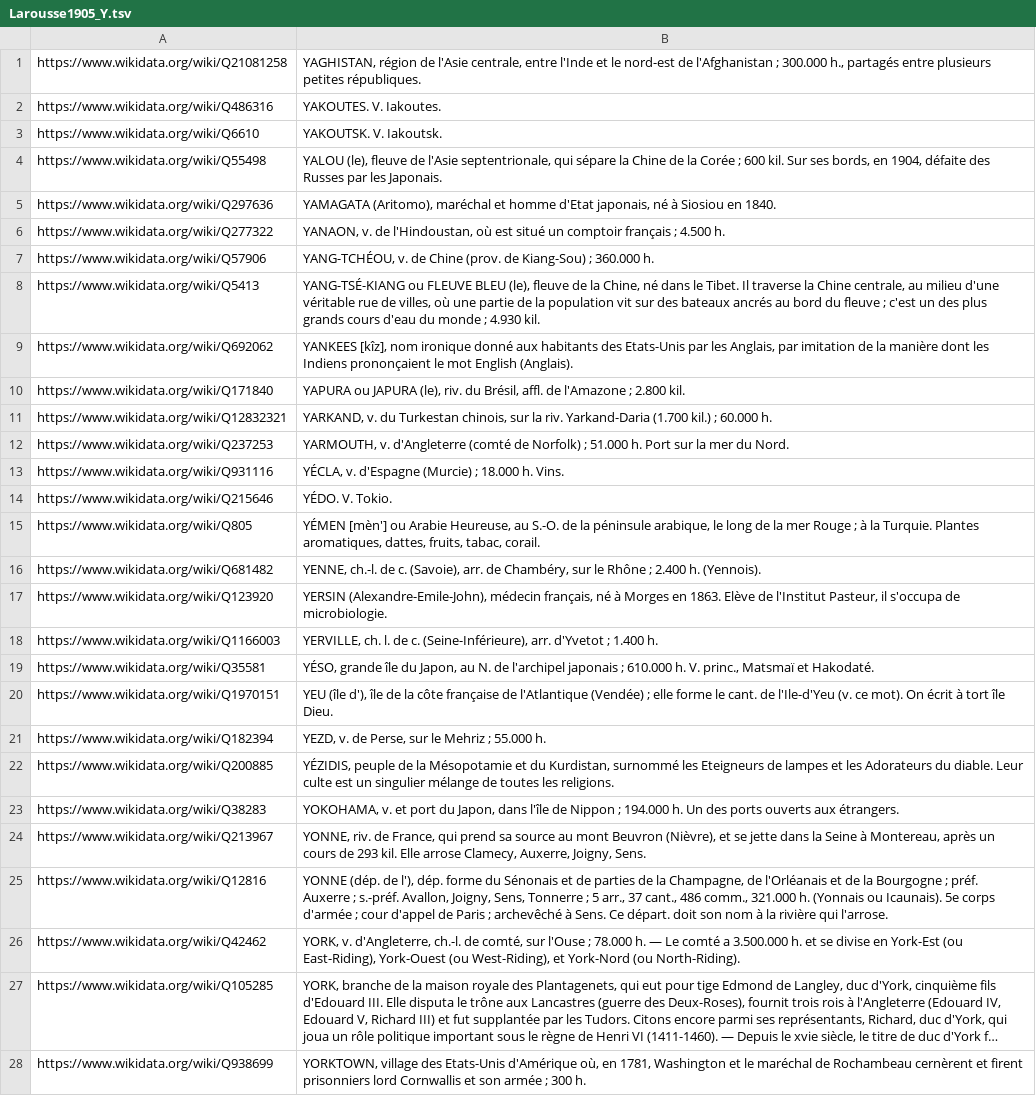
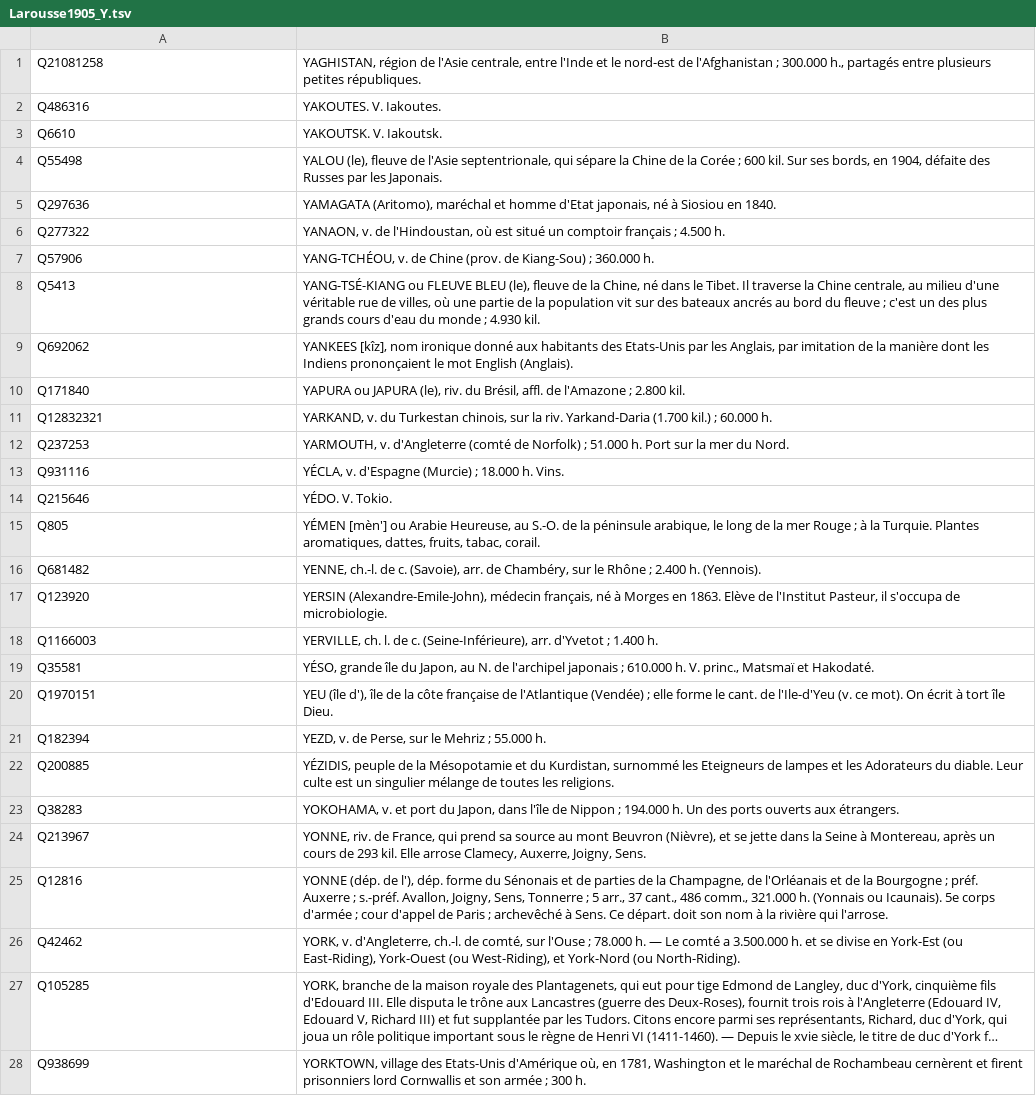
Before and after one commit to pnugues/petit_larousse_1905, a TSV file: lettres/Larousse1905_Y.tsv, drawn as a sheet; only a part is shown; long unchanged cells end in …; the diff covers the shown part only; the diff names each change by its address in the sheet, - before the commit and + after, or states it on an @@ line.

```diff
--- a/lettres/Larousse1905_Y.tsv
+++ b/lettres/Larousse1905_Y.tsv
-A1: https://www.wikidata.org/wiki/Q21081258
+A1: Q21081258
-A2: https://www.wikidata.org/wiki/Q486316
+A2: Q486316
-A3: https://www.wikidata.org/wiki/Q6610
+A3: Q6610
-A4: https://www.wikidata.org/wiki/Q55498
+A4: Q55498
-A5: https://www.wikidata.org/wiki/Q297636
+A5: Q297636
-A6: https://www.wikidata.org/wiki/Q277322
+A6: Q277322
-A7: https://www.wikidata.org/wiki/Q57906
+A7: Q57906
-A8: https://www.wikidata.org/wiki/Q5413
+A8: Q5413
-A9: https://www.wikidata.org/wiki/Q692062
+A9: Q692062
-A10: https://www.wikidata.org/wiki/Q171840
+A10: Q171840
-A11: https://www.wikidata.org/wiki/Q12832321
+A11: Q12832321
-A12: https://www.wikidata.org/wiki/Q237253
+A12: Q237253
-A13: https://www.wikidata.org/wiki/Q931116
+A13: Q931116
-A14: https://www.wikidata.org/wiki/Q215646
+A14: Q215646
-A15: https://www.wikidata.org/wiki/Q805
+A15: Q805
-A16: https://www.wikidata.org/wiki/Q681482
+A16: Q681482
-A17: https://www.wikidata.org/wiki/Q123920
+A17: Q123920
-A18: https://www.wikidata.org/wiki/Q1166003
+A18: Q1166003
-A19: https://www.wikidata.org/wiki/Q35581
+A19: Q35581
-A20: https://www.wikidata.org/wiki/Q1970151
+A20: Q1970151
-A21: https://www.wikidata.org/wiki/Q182394
+A21: Q182394
-A22: https://www.wikidata.org/wiki/Q200885
+A22: Q200885
-A23: https://www.wikidata.org/wiki/Q38283
+A23: Q38283
-A24: https://www.wikidata.org/wiki/Q213967
+A24: Q213967
-A25: https://www.wikidata.org/wiki/Q12816
+A25: Q12816
-A26: https://www.wikidata.org/wiki/Q42462
+A26: Q42462
-A27: https://www.wikidata.org/wiki/Q105285
+A27: Q105285
-A28: https://www.wikidata.org/wiki/Q938699
+A28: Q938699
```
Also changed, not shown: 22 edited cells elsewhere in this file, lettres/Larousse1905_Q.tsv, lettres/Larousse1905_U.tsv, 18 other files.
